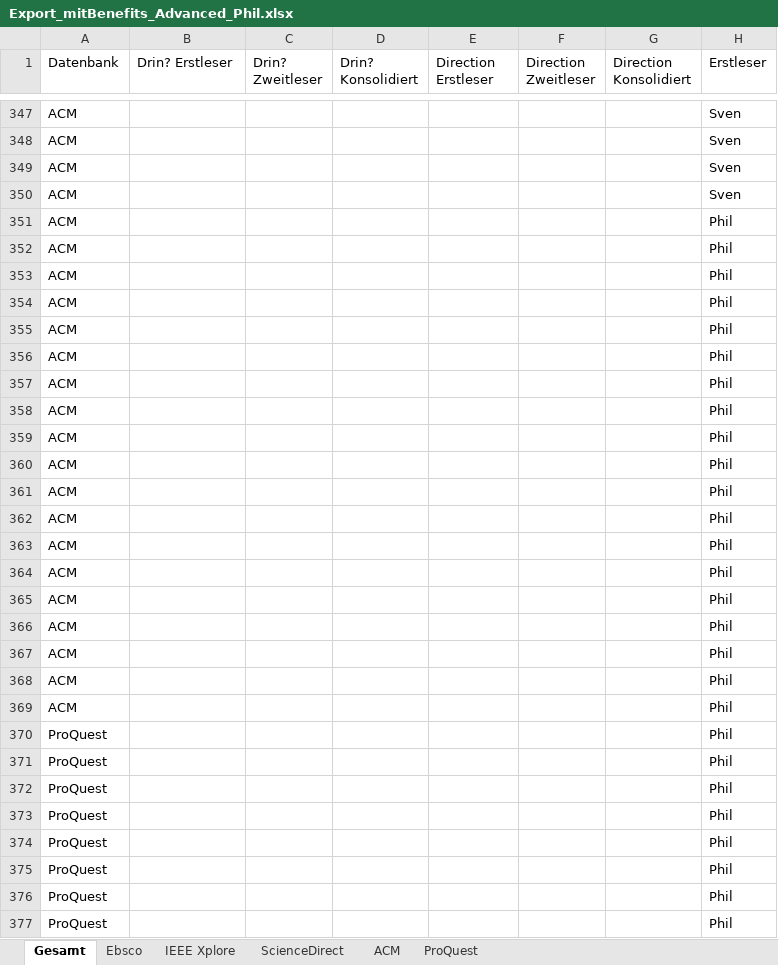
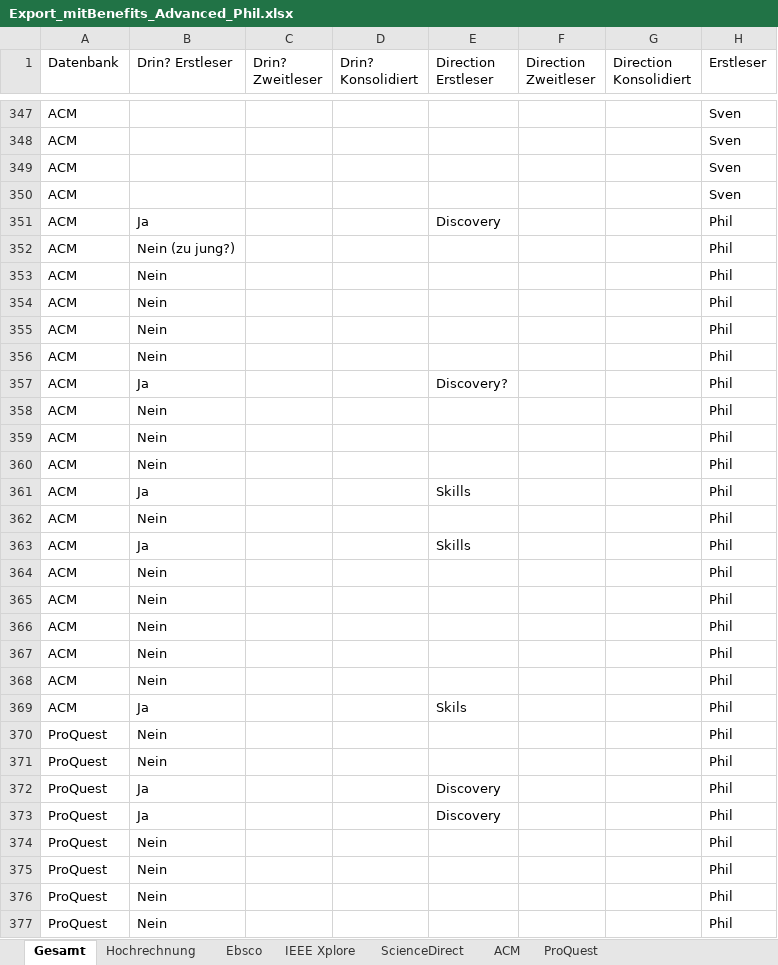
Before and after one commit to pdiegmann/AR-Education, an Excel workbook: Documentation/Export_mitBenefits_Advanced_Phil.xlsx, sheet Gesamt, drawn as a sheet; only a part is shown, gaps mark what is left out; values as stored, in another font and other column widths than the file's, no borders; the diff covers the shown part only; the diff names each change by its address in the sheet, - before the commit and + after, or states it on an @@ line.

```diff
--- a/Documentation/Export_mitBenefits_Advanced_Phil.xlsx (sheet Gesamt)
+++ b/Documentation/Export_mitBenefits_Advanced_Phil.xlsx (sheet Gesamt)
+sheet tab: Hochrechnung
-B351 (Drin? Erstleser): (empty)
+B351 (Drin? Erstleser): Ja
-E351 (Direction Erstleser): (empty)
+E351 (Direction Erstleser): Discovery
-B352 (Drin? Erstleser): (empty)
+B352 (Drin? Erstleser): Nein (zu jung?)
-B353:B356 (Drin? Erstleser): (empty)
+B353:B356 (Drin? Erstleser): Nein
-B357 (Drin? Erstleser): (empty)
+B357 (Drin? Erstleser): Ja
-E357 (Direction Erstleser): (empty)
+E357 (Direction Erstleser): Discovery?
-B358:B360 (Drin? Erstleser): (empty)
+B358:B360 (Drin? Erstleser): Nein
-B361 (Drin? Erstleser): (empty)
+B361 (Drin? Erstleser): Ja
-E361 (Direction Erstleser): (empty)
+E361 (Direction Erstleser): Skills
-B362 (Drin? Erstleser): (empty)
+B362 (Drin? Erstleser): Nein
-B363 (Drin? Erstleser): (empty)
+B363 (Drin? Erstleser): Ja
-E363 (Direction Erstleser): (empty)
+E363 (Direction Erstleser): Skills
-B364:B368 (Drin? Erstleser): (empty)
+B364:B368 (Drin? Erstleser): Nein
-B369 (Drin? Erstleser): (empty)
+B369 (Drin? Erstleser): Ja
-E369 (Direction Erstleser): (empty)
+E369 (Direction Erstleser): Skils
-B370:B371 (Drin? Erstleser): (empty)
+B370:B371 (Drin? Erstleser): Nein
-B372:B373 (Drin? Erstleser): (empty)
+B372:B373 (Drin? Erstleser): Ja
-E372:E373 (Direction Erstleser): (empty)
+E372:E373 (Direction Erstleser): Discovery
-B374:B377 (Drin? Erstleser): (empty)
+B374:B377 (Drin? Erstleser): Nein
```
Also changed, not shown: 399 edited cells elsewhere in this sheet.
